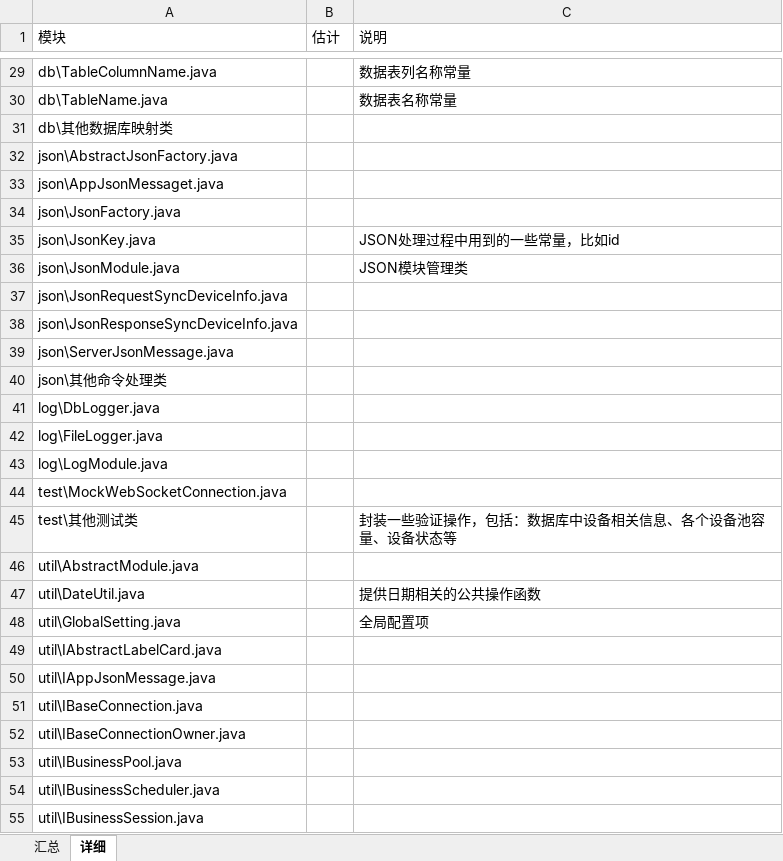
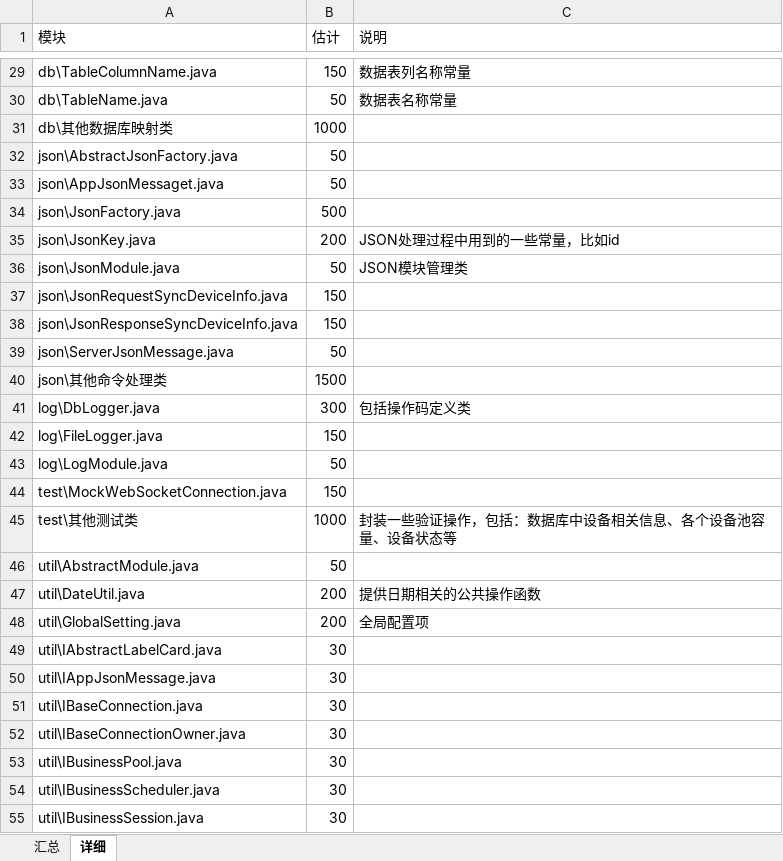
Before and after one commit to simplelifestudio/RenHai, an Excel workbook: Documents/代码估计.xlsx, sheet 详细, drawn as a sheet; only a part is shown, gaps mark what is left out; values as stored, in another font and other column widths than the file's, no borders; the diff covers the shown part only; the diff names each change by its address in the sheet, - before the commit and + after, or states it on an @@ line.

```diff
--- a/Documents/代码估计.xlsx (sheet 详细)
+++ b/Documents/代码估计.xlsx (sheet 详细)
-B29 (估计): (empty)
+B29 (估计): 150
-B30 (估计): (empty)
+B30 (估计): 50
-B31 (估计): (empty)
+B31 (估计): 1000
-B32:B33 (估计): (empty)
+B32:B33 (估计): 50
-B34 (估计): (empty)
+B34 (估计): 500
-B35 (估计): (empty)
+B35 (估计): 200
-B36 (估计): (empty)
+B36 (估计): 50
-B37:B38 (估计): (empty)
+B37:B38 (估计): 150
-B39 (估计): (empty)
+B39 (估计): 50
-B40 (估计): (empty)
+B40 (估计): 1500
-B41 (估计): (empty)
+B41 (估计): 300
-C41 (说明): (empty)
+C41 (说明): 包括操作码定义类
-B42 (估计): (empty)
+B42 (估计): 150
-B43 (估计): (empty)
+B43 (估计): 50
-B44 (估计): (empty)
+B44 (估计): 150
-B45 (估计): (empty)
+B45 (估计): 1000
-B46 (估计): (empty)
+B46 (估计): 50
-B47:B48 (估计): (empty)
+B47:B48 (估计): 200
-B49:B55 (估计): (empty)
+B49:B55 (估计): 30
```
Also changed, not shown: 43 edited cells elsewhere in this sheet, sheet 汇总.
